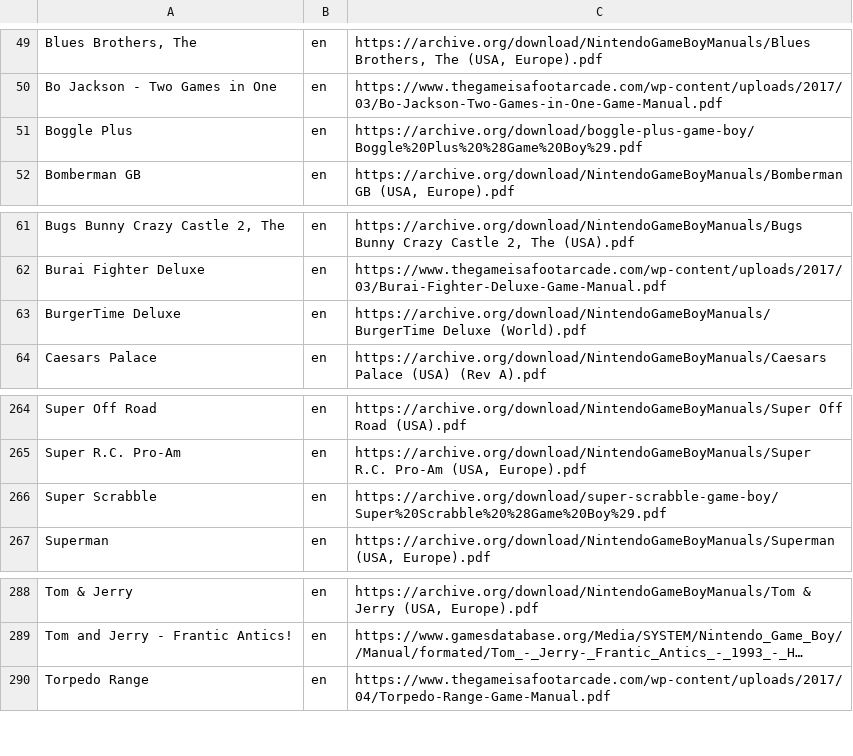
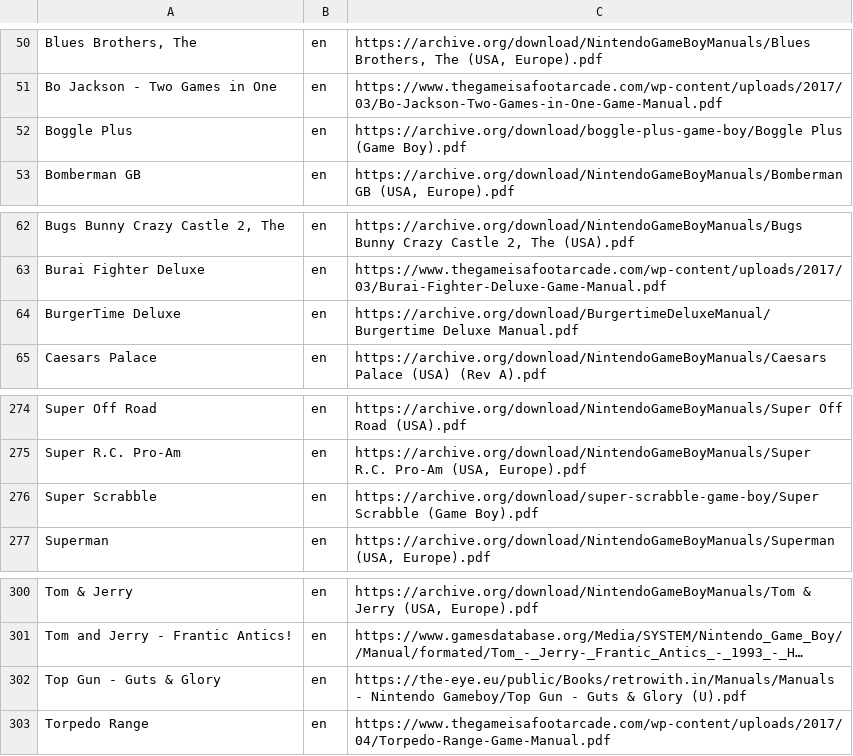
Before and after one commit to obrie/retrokit, a TSV file: config/systems/gb/manuals.tsv, drawn as a sheet; only a part is shown, gaps mark what is left out; long unchanged cells end in …; addresses are those after the commit; the diff covers the shown part only; the diff names each change by its address in the sheet, - before the commit and + after, or states it on an @@ line.

Commit message:
Add a few more gb manuals

```diff
--- a/config/systems/gb/manuals.tsv
+++ b/config/systems/gb/manuals.tsv
-C52: https://archive.org/download/boggle-plus-game-boy/Boggle%20Plus%20%28Game%20Boy%29.pdf
+C52: https://archive.org/download/boggle-plus-game-boy/Boggle Plus (Game Boy).pdf
-C64: https://archive.org/download/NintendoGameBoyManuals/BurgerTime Deluxe (World).pdf
+C64: https://archive.org/download/BurgertimeDeluxeManual/Burgertime Deluxe Manual.pdf
-C276: https://archive.org/download/super-scrabble-game-boy/Super%20Scrabble%20%28Game%20Boy%29.pdf
+C276: https://archive.org/download/super-scrabble-game-boy/Super Scrabble (Game Boy).pdf
+row 302: Top Gun - Guts & Glory | en | https://the-eye.eu/public/Books/retrowith.in/Manuals/Manuals - Nintendo Gameboy/Top Gun - Guts & Glory (U).pdf
```
Also changed, not shown: 12 added rows elsewhere in this file.
